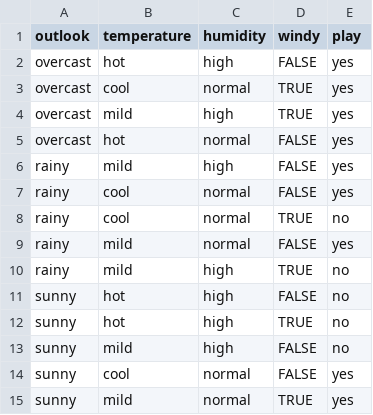
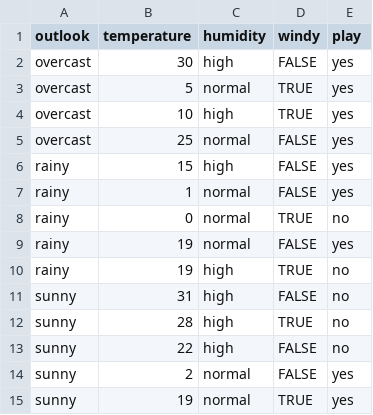
Before and after one commit to kosigz/Random-Forest-Classifier, a CSV file: training/WeatherTraining.csv, drawn as a sheet.

Commit message:
Changed data utility to work with different data; modified simple training data to have continuos data column.

```diff
--- a/training/WeatherTraining.csv
+++ b/training/WeatherTraining.csv
@@ -1,15 +1,15 @@
 outlook,temperature,humidity,windy,play
-overcast,hot,high,FALSE,yes
-overcast,cool,normal,TRUE,yes
-overcast,mild,high,TRUE,yes
-overcast,hot,normal,FALSE,yes
-rainy,mild,high,FALSE,yes
-rainy,cool,normal,FALSE,yes
-rainy,cool,normal,TRUE,no
-rainy,mild,normal,FALSE,yes
-rainy,mild,high,TRUE,no
-sunny,hot,high,FALSE,no
-sunny,hot,high,TRUE,no
-sunny,mild,high,FALSE,no
-sunny,cool,normal,FALSE,yes
-sunny,mild,normal,TRUE,yes
+overcast,30,high,FALSE,yes
+overcast,5,normal,TRUE,yes
+overcast,10,high,TRUE,yes
+overcast,25,normal,FALSE,yes
+rainy,15,high,FALSE,yes
+rainy,1,normal,FALSE,yes
+rainy,0,normal,TRUE,no
+rainy,19,normal,FALSE,yes
+rainy,19,high,TRUE,no
+sunny,31,high,FALSE,no
+sunny,28,high,TRUE,no
+sunny,22,high,FALSE,no
+sunny,2,normal,FALSE,yes
+sunny,19,normal,TRUE,yes
```
Also changed, not shown: 4 other files.
